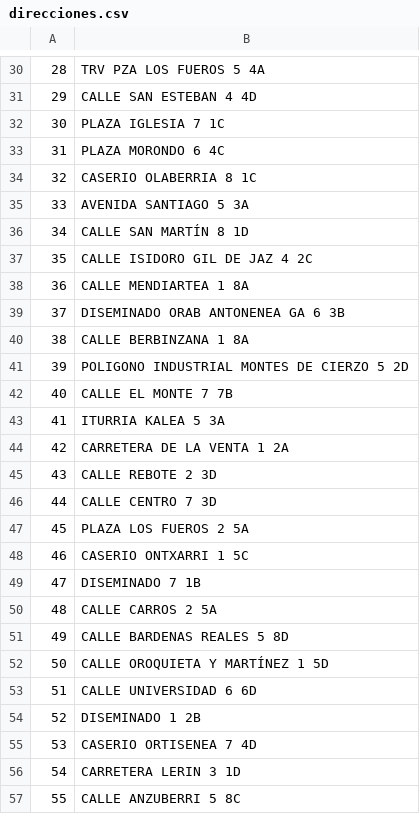
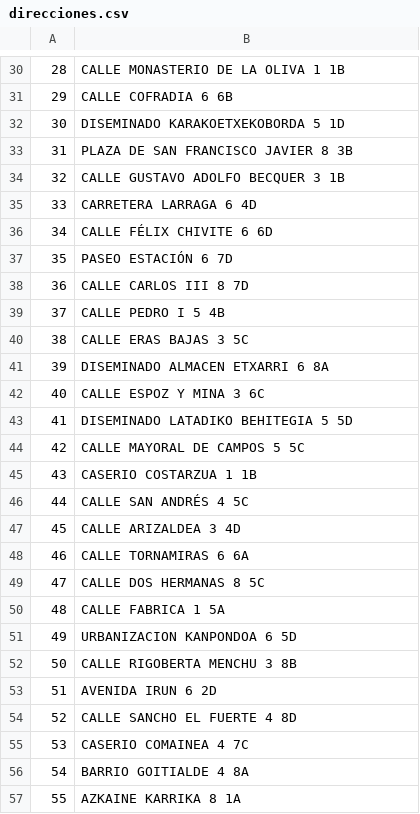
Before and after one commit to IvanCGBL/pruebas, a CSV file: direcciones.csv, drawn as a sheet; only a part is shown, gaps mark what is left out; the diff covers the shown part only; the diff names each change by its address in the sheet, - before the commit and + after, or states it on an @@ line.

```diff
--- a/direcciones.csv
+++ b/direcciones.csv
-B30: TRV PZA LOS FUEROS 5 4A
+B30: CALLE MONASTERIO DE LA OLIVA 1 1B
-B31: CALLE SAN ESTEBAN 4 4D
+B31: CALLE COFRADIA 6 6B
-B32: PLAZA IGLESIA 7 1C
+B32: DISEMINADO KARAKOETXEKOBORDA 5 1D
-B33: PLAZA MORONDO 6 4C
+B33: PLAZA DE SAN FRANCISCO JAVIER 8 3B
-B34: CASERIO OLABERRIA 8 1C
+B34: CALLE GUSTAVO ADOLFO BECQUER 3 1B
-B35: AVENIDA SANTIAGO 5 3A
+B35: CARRETERA LARRAGA 6 4D
-B36: CALLE SAN MARTÍN 8 1D
+B36: CALLE FÉLIX CHIVITE 6 6D
-B37: CALLE ISIDORO GIL DE JAZ 4 2C
+B37: PASEO ESTACIÓN 6 7D
-B38: CALLE MENDIARTEA 1 8A
+B38: CALLE CARLOS III 8 7D
-B39: DISEMINADO ORAB ANTONENEA GA 6 3B
+B39: CALLE PEDRO I 5 4B
-B40: CALLE BERBINZANA 1 8A
+B40: CALLE ERAS BAJAS 3 5C
-B41: POLIGONO INDUSTRIAL MONTES DE CIERZO 5 2D
+B41: DISEMINADO ALMACEN ETXARRI 6 8A
-B42: CALLE EL MONTE 7 7B
+B42: CALLE ESPOZ Y MINA 3 6C
-B43: ITURRIA KALEA 5 3A
+B43: DISEMINADO LATADIKO BEHITEGIA 5 5D
-B44: CARRETERA DE LA VENTA 1 2A
+B44: CALLE MAYORAL DE CAMPOS 5 5C
-B45: CALLE REBOTE 2 3D
+B45: CASERIO COSTARZUA 1 1B
-B46: CALLE CENTRO 7 3D
+B46: CALLE SAN ANDRÉS 4 5C
-B47: PLAZA LOS FUEROS 2 5A
+B47: CALLE ARIZALDEA 3 4D
-B48: CASERIO ONTXARRI 1 5C
+B48: CALLE TORNAMIRAS 6 6A
-B49: DISEMINADO 7 1B
+B49: CALLE DOS HERMANAS 8 5C
-B50: CALLE CARROS 2 5A
+B50: CALLE FABRICA 1 5A
-B51: CALLE BARDENAS REALES 5 8D
+B51: URBANIZACION KANPONDOA 6 5D
-B52: CALLE OROQUIETA Y MARTÍNEZ 1 5D
+B52: CALLE RIGOBERTA MENCHU 3 8B
-B53: CALLE UNIVERSIDAD 6 6D
+B53: AVENIDA IRUN 6 2D
-B54: DISEMINADO 1 2B
+B54: CALLE SANCHO EL FUERTE 4 8D
-B55: CASERIO ORTISENEA 7 4D
+B55: CASERIO COMAINEA 4 7C
-B56: CARRETERA LERIN 3 1D
+B56: BARRIO GOITIALDE 4 8A
-B57: CALLE ANZUBERRI 5 8C
+B57: AZKAINE KARRIKA 8 1A
```
Also changed, not shown: 172 edited cells elsewhere in this file, relaciones_familiares_hijos.csv, relaciones_familiares_parejas.csv, 7 other files.
